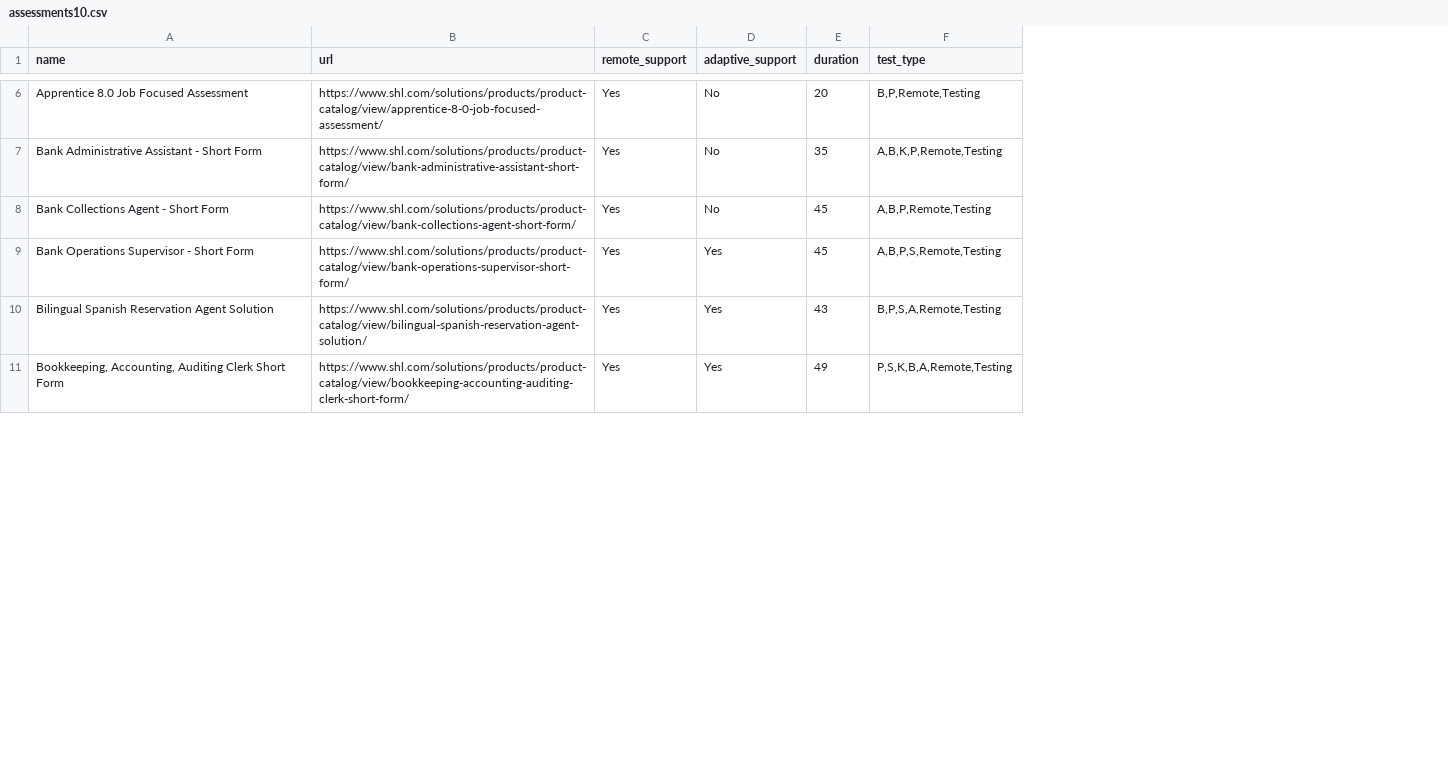
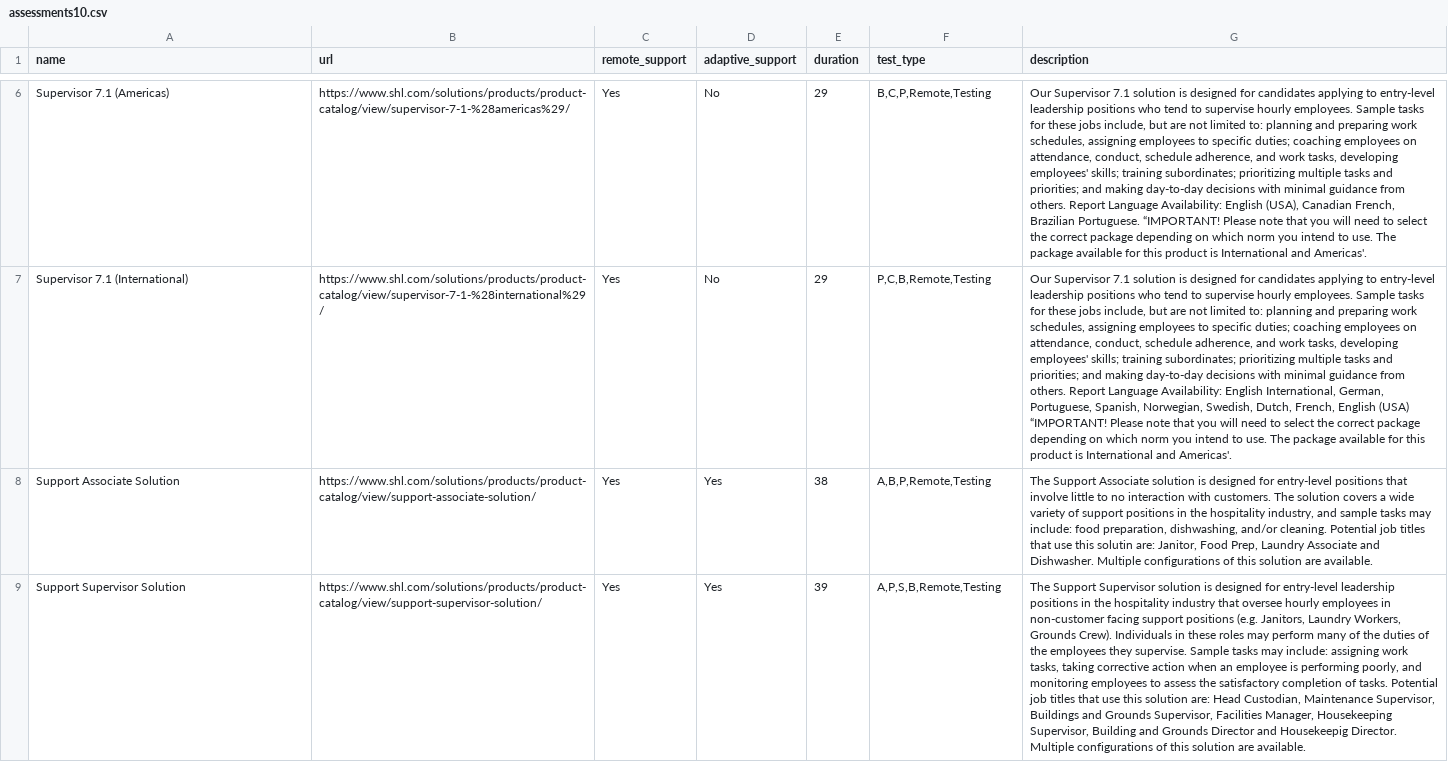
Before and after one commit to Adiii1436/web-deploy, a CSV file: scrapped_data/assessments10.csv, drawn as a sheet; only a part is shown, gaps mark what is left out; removed rows and columns are numbered as before the commit, all else as after; the diff covers the shown part only; the diff names each change by its address in the sheet, - before the commit and + after, or states it on an @@ line.

```diff
--- a/scrapped_data/assessments10.csv
+++ b/scrapped_data/assessments10.csv
+column G (description), rows 6-9: Our Supervisor 7.1 solution is designed for candidates applying to entry-level leadership positions who tend to supervise hourly employees. Sample tasks for these jobs include, but are not limited to: planning and preparing work schedules, assigning employees to specific duties; coaching employees on attendance, conduct, schedule adherence, and work tasks, developing employees' skills; training subordinates; prioritizing multiple tasks and priorities; and making day-to-day decisions with minimal guidance from others. Report Language Availability: English (USA), Canadian French, Brazilian Portuguese. “IMPORTANT! Please note that you will need to select the correct package depending on which norm you intend to use. The package available for this product is International and Americas'. | Our Supervisor 7.1 solution is designed for candidates applying to entry-level leadership positions who tend to supervise hourly employees. Sample tasks for these jobs include, but are not limited to: planning and preparing work schedules, assigning employees to specific duties; coaching employees on attendance, conduct, schedule adherence, and work tasks, developing employees' skills; training subordinates; prioritizing multiple tasks and priorities; and making day-to-day decisions with minimal guidance from others. Report Language Availability: English International, German, Portuguese, Spanish, Norwegian, Swedish, Dutch, French, English (USA) “IMPORTANT! Please note that you will need to select the correct package depending on which norm you intend to use. The package available for this product is International and Americas'. | The Support Associate solution is designed for entry-level positions that involve little to no interaction with customers. The solution covers a wide variety of support positions in the hospitality industry, and sample tasks may include: food preparation, dishwashing, and/or cleaning. Potential job titles that use this solutin are: Janitor, Food Prep, Laundry Associate and Dishwasher. Multiple configurations of this solution are available. | The Support Supervisor solution is designed for entry-level leadership positions in the hospitality industry that oversee hourly employees in non-customer facing support positions (e.g. Janitors, Laundry Workers, Grounds Crew). Individuals in these roles may perform many of the duties of the employees they supervise. Sample tasks may include: assigning work tasks, taking corrective action when an employee is performing poorly, and monitoring employees to assess the satisfactory completion of tasks. Potential job titles that use this solution are: Head Custodian, Maintenance Supervisor, Buildings and Grounds Supervisor, Facilities Manager, Housekeeping Supervisor, Building and Grounds Director and Housekeepig Director. Multiple configurations of this solution are available.
-A6 (name): Apprentice 8.0 Job Focused Assessment
+A6 (name): Supervisor 7.1 (Americas)
-B6 (url): https://www.shl.com/solutions/products/product-catalog/view/apprentice-8-0-job-focused-assessment/
+B6 (url): https://www.shl.com/solutions/products/product-catalog/view/supervisor-7-1-%28americas%29/
-E6 (duration): 20
+E6 (duration): 29
-F6 (test_type): B,P,Remote,Testing
+F6 (test_type): B,C,P,Remote,Testing
-row 7: Bank Administrative Assistant - Short Form | https://www.shl.com/solutions/products/product-catalog/view/bank-administrative-assistant-short-form/ | Yes | No | 35 | A,B,K,P,Remote,Testing
-A7 (name): Bank Collections Agent - Short Form
+A7 (name): Supervisor 7.1 (International)
-B7 (url): https://www.shl.com/solutions/products/product-catalog/view/bank-collections-agent-short-form/
+B7 (url): https://www.shl.com/solutions/products/product-catalog/view/supervisor-7-1-%28international%29/
-E7 (duration): 45
+E7 (duration): 29
-F7 (test_type): A,B,P,Remote,Testing
+F7 (test_type): P,C,B,Remote,Testing
-A8 (name): Bank Operations Supervisor - Short Form
+A8 (name): Support Associate Solution
-B8 (url): https://www.shl.com/solutions/products/product-catalog/view/bank-operations-supervisor-short-form/
+B8 (url): https://www.shl.com/solutions/products/product-catalog/view/support-associate-solution/
-E8 (duration): 45
+E8 (duration): 38
-F8 (test_type): A,B,P,S,Remote,Testing
+F8 (test_type): A,B,P,Remote,Testing
-A9 (name): Bilingual Spanish Reservation Agent Solution
+A9 (name): Support Supervisor Solution
-B9 (url): https://www.shl.com/solutions/products/product-catalog/view/bilingual-spanish-reservation-agent-solution/
+B9 (url): https://www.shl.com/solutions/products/product-catalog/view/support-supervisor-solution/
-E9 (duration): 43
+E9 (duration): 39
-F9 (test_type): B,P,S,A,Remote,Testing
+F9 (test_type): A,P,S,B,Remote,Testing
-row 11: Bookkeeping, Accounting, Auditing Clerk Short Form | https://www.shl.com/solutions/products/product-catalog/view/bookkeeping-accounting-auditing-clerk-short-form/ | Yes | Yes | 49 | P,S,K,B,A,Remote,Testing
```
Also changed, not shown: 2 added rows, 12 removed rows and 22 edited cells elsewhere in this file, scrapped_data/assessments1.csv, scrapped_data/assessments11.csv, 38 other files.
